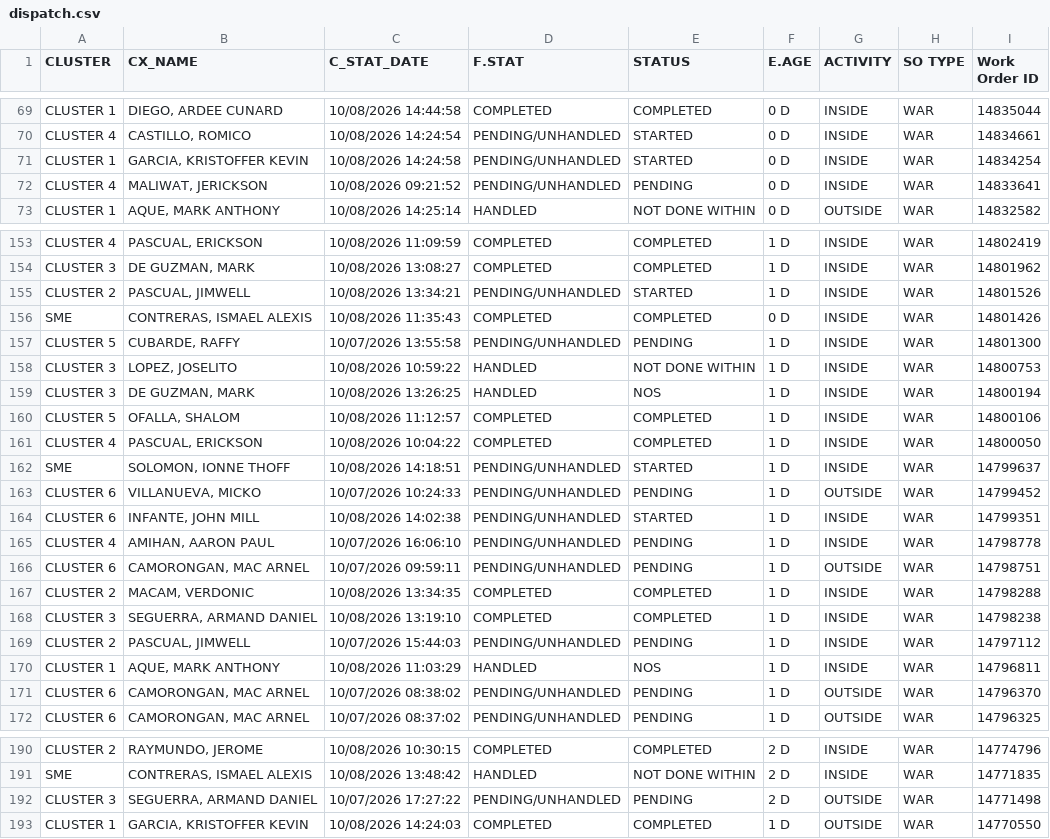
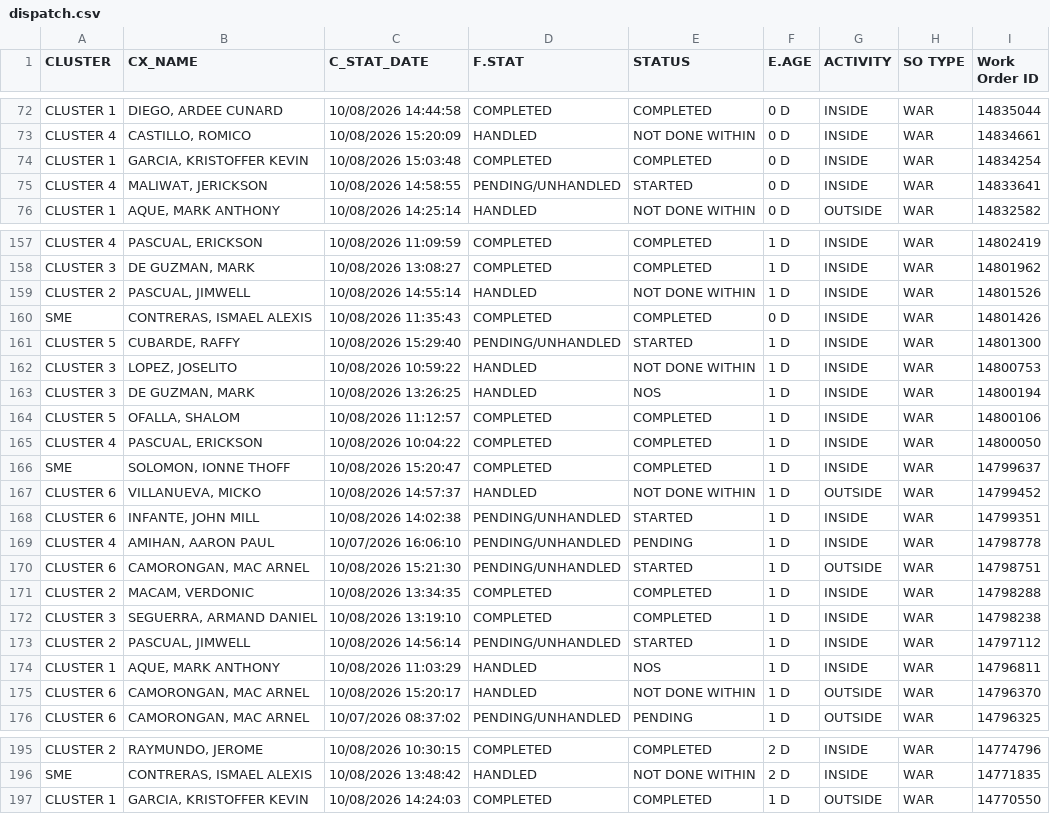
Before and after one commit to ReportsHub/CXSDA-Dispatch-Dashboard, a CSV file: data/dispatch.csv, drawn as a sheet; only a part is shown, gaps mark what is left out; removed rows and columns are numbered as before the commit, all else as after; the diff covers the shown part only; the diff names each change by its address in the sheet, - before the commit and + after, or states it on an @@ line.

```diff
--- a/data/dispatch.csv
+++ b/data/dispatch.csv
-C73 (C_STAT_DATE): 10/08/2026 14:24:54
+C73 (C_STAT_DATE): 10/08/2026 15:20:09
-D73 (F.STAT): PENDING/UNHANDLED
+D73 (F.STAT): HANDLED
-E73 (STATUS): STARTED
+E73 (STATUS): NOT DONE WITHIN
-C74 (C_STAT_DATE): 10/08/2026 14:24:58
+C74 (C_STAT_DATE): 10/08/2026 15:03:48
-D74 (F.STAT): PENDING/UNHANDLED
+D74 (F.STAT): COMPLETED
-E74 (STATUS): STARTED
+E74 (STATUS): COMPLETED
-C75 (C_STAT_DATE): 10/08/2026 09:21:52
+C75 (C_STAT_DATE): 10/08/2026 14:58:55
-E75 (STATUS): PENDING
+E75 (STATUS): STARTED
-C159 (C_STAT_DATE): 10/08/2026 13:34:21
+C159 (C_STAT_DATE): 10/08/2026 14:55:14
-D159 (F.STAT): PENDING/UNHANDLED
+D159 (F.STAT): HANDLED
-E159 (STATUS): STARTED
+E159 (STATUS): NOT DONE WITHIN
-C161 (C_STAT_DATE): 10/07/2026 13:55:58
+C161 (C_STAT_DATE): 10/08/2026 15:29:40
-E161 (STATUS): PENDING
+E161 (STATUS): STARTED
-C166 (C_STAT_DATE): 10/08/2026 14:18:51
+C166 (C_STAT_DATE): 10/08/2026 15:20:47
-D166 (F.STAT): PENDING/UNHANDLED
+D166 (F.STAT): COMPLETED
-E166 (STATUS): STARTED
+E166 (STATUS): COMPLETED
-C167 (C_STAT_DATE): 10/07/2026 10:24:33
+C167 (C_STAT_DATE): 10/08/2026 14:57:37
-D167 (F.STAT): PENDING/UNHANDLED
+D167 (F.STAT): HANDLED
-E167 (STATUS): PENDING
+E167 (STATUS): NOT DONE WITHIN
-C170 (C_STAT_DATE): 10/07/2026 09:59:11
+C170 (C_STAT_DATE): 10/08/2026 15:21:30
-E170 (STATUS): PENDING
+E170 (STATUS): STARTED
-C173 (C_STAT_DATE): 10/07/2026 15:44:03
+C173 (C_STAT_DATE): 10/08/2026 14:56:14
-E173 (STATUS): PENDING
+E173 (STATUS): STARTED
-C175 (C_STAT_DATE): 10/07/2026 08:38:02
+C175 (C_STAT_DATE): 10/08/2026 15:20:17
-D175 (F.STAT): PENDING/UNHANDLED
+D175 (F.STAT): HANDLED
-E175 (STATUS): PENDING
+E175 (STATUS): NOT DONE WITHIN
-row 192: CLUSTER 3 | SEGUERRA, ARMAND DANIEL | 10/07/2026 17:27:22 | PENDING/UNHANDLED | PENDING | 2 D | OUTSIDE | WAR | 14771498
```
Also changed, not shown: 5 added rows and 91 edited cells elsewhere in this file.
